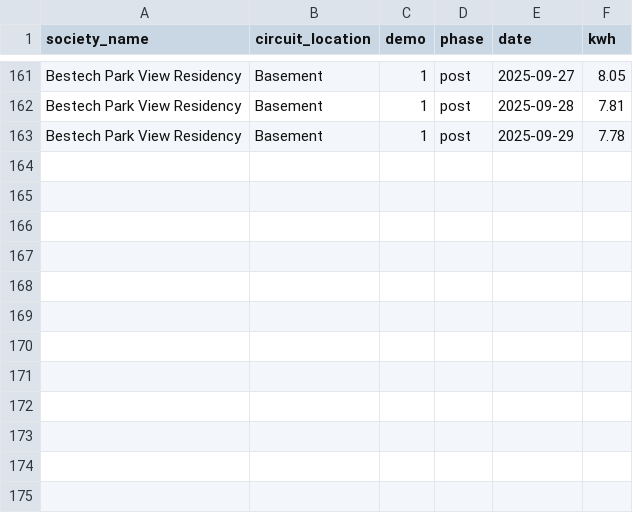
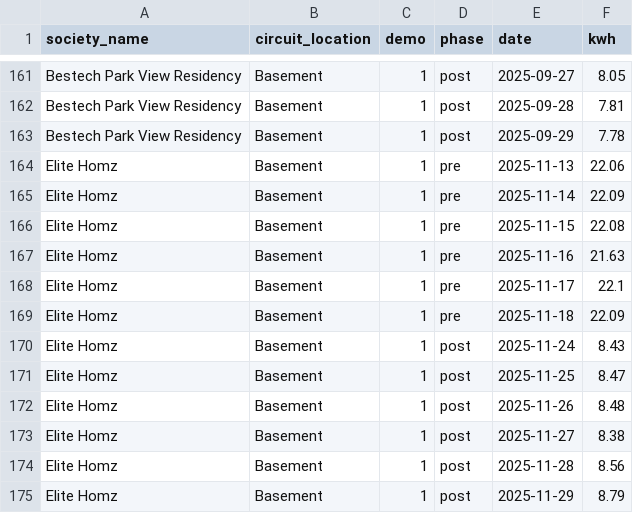
Before and after one commit to manishjhamb86/firstthing-dashboard, a CSV file: docs/backfill/demo_readings.csv, drawn as a sheet; only a part is shown, gaps mark what is left out; the diff names each change by its address in the sheet, - before the commit and + after, or states it on an @@ line.

```diff
--- a/docs/backfill/demo_readings.csv
+++ b/docs/backfill/demo_readings.csv
+row 164: Elite Homz | Basement | 1 | pre | 2025-11-13 | 22.06
+row 165: Elite Homz | Basement | 1 | pre | 2025-11-14 | 22.09
+row 166: Elite Homz | Basement | 1 | pre | 2025-11-15 | 22.08
+row 167: Elite Homz | Basement | 1 | pre | 2025-11-16 | 21.63
+row 168: Elite Homz | Basement | 1 | pre | 2025-11-17 | 22.1
+row 169: Elite Homz | Basement | 1 | pre | 2025-11-18 | 22.09
+row 170: Elite Homz | Basement | 1 | post | 2025-11-24 | 8.43
+row 171: Elite Homz | Basement | 1 | post | 2025-11-25 | 8.47
+row 172: Elite Homz | Basement | 1 | post | 2025-11-26 | 8.48
+row 173: Elite Homz | Basement | 1 | post | 2025-11-27 | 8.38
+row 174: Elite Homz | Basement | 1 | post | 2025-11-28 | 8.56
+row 175: Elite Homz | Basement | 1 | post | 2025-11-29 | 8.79
```
Also changed, not shown: docs/backfill/circuit_devices.csv, docs/backfill/circuits.csv, 7 other files.
